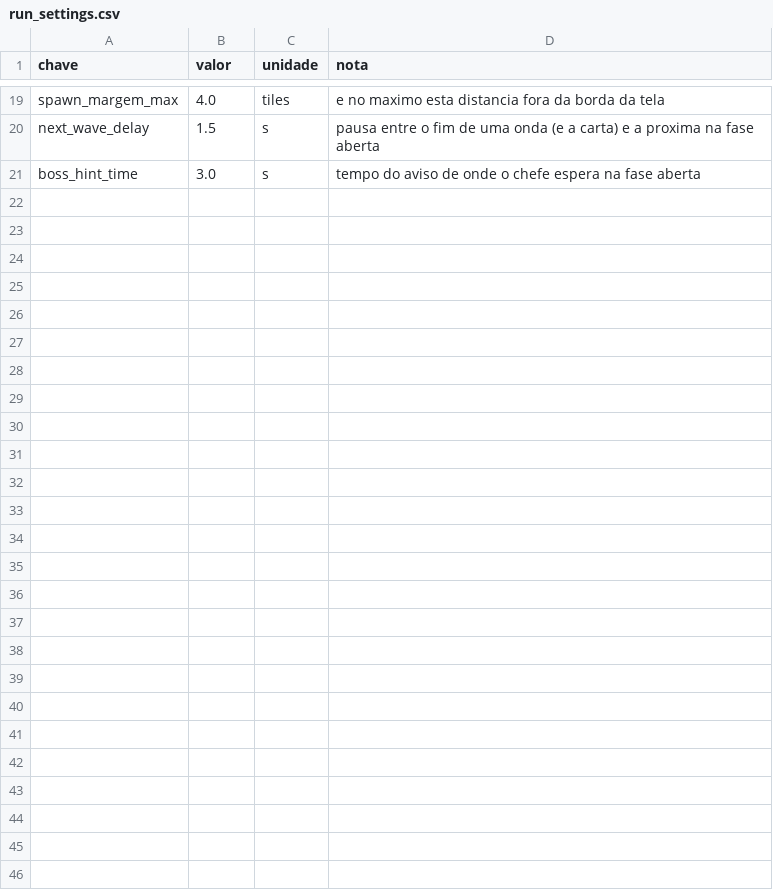
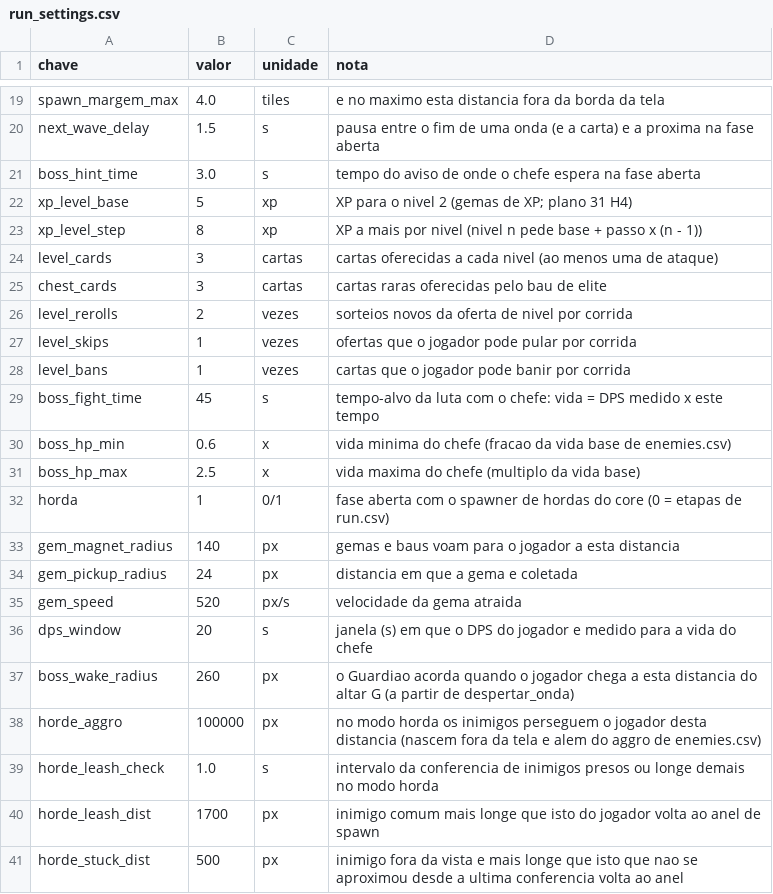
Before and after one commit to Willvinicius2/echoes-of-the-shatter, a CSV file: godot/data2d/run_settings.csv, drawn as a sheet; only a part is shown, gaps mark what is left out.

```diff
--- a/godot/data2d/run_settings.csv
+++ b/godot/data2d/run_settings.csv
@@ -21 +21,21 @@ next_wave_delay,1.5,s,pausa entre o fim de uma onda (e a carta) e a proxima na f
 boss_hint_time,3.0,s,tempo do aviso de onde o chefe espera na fase aberta
+xp_level_base,5,xp,XP para o nivel 2 (gemas de XP; plano 31 H4)
+xp_level_step,8,xp,XP a mais por nivel (nivel n pede base + passo x (n - 1))
+level_cards,3,cartas,cartas oferecidas a cada nivel (ao menos uma de ataque)
+chest_cards,3,cartas,cartas raras oferecidas pelo bau de elite
+level_rerolls,2,vezes,sorteios novos da oferta de nivel por corrida
+level_skips,1,vezes,ofertas que o jogador pode pular por corrida
+level_bans,1,vezes,cartas que o jogador pode banir por corrida
+boss_fight_time,45,s,tempo-alvo da luta com o chefe: vida = DPS medido x este tempo
+boss_hp_min,0.6,x,vida minima do chefe (fracao da vida base de enemies.csv)
+boss_hp_max,2.5,x,vida maxima do chefe (multiplo da vida base)
+horda,1,0/1,fase aberta com o spawner de hordas do core (0 = etapas de run.csv)
+gem_magnet_radius,140,px,gemas e baus voam para o jogador a esta distancia
+gem_pickup_radius,24,px,distancia em que a gema e coletada
+gem_speed,520,px/s,velocidade da gema atraida
+dps_window,20,s,janela (s) em que o DPS do jogador e medido para a vida do chefe
+boss_wake_radius,260,px,o Guardiao acorda quando o jogador chega a esta distancia do altar G (a partir de despertar_onda)
+horde_aggro,100000,px,no modo horda os inimigos perseguem o jogador desta distancia (nascem fora da tela e alem do aggro de enemies.csv)
+horde_leash_check,1.0,s,intervalo da conferencia de inimigos presos ou longe demais no modo horda
+horde_leash_dist,1700,px,inimigo comum mais longe que isto do jogador volta ao anel de spawn
+horde_stuck_dist,500,px,inimigo fora da vista e mais longe que isto que nao se aproximou desde a ultima conferencia volta ao anel
```
Also changed, not shown: godot/data2d/drops.csv, godot/data2d/loc_fase.csv, 30 other files.
